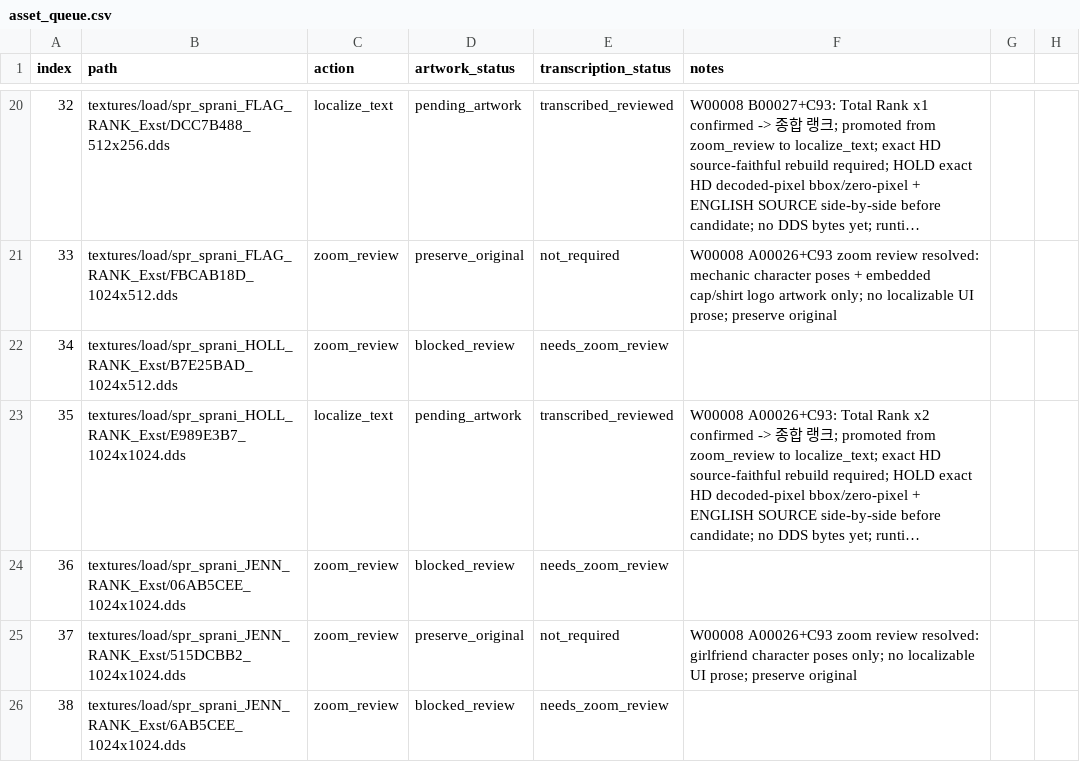
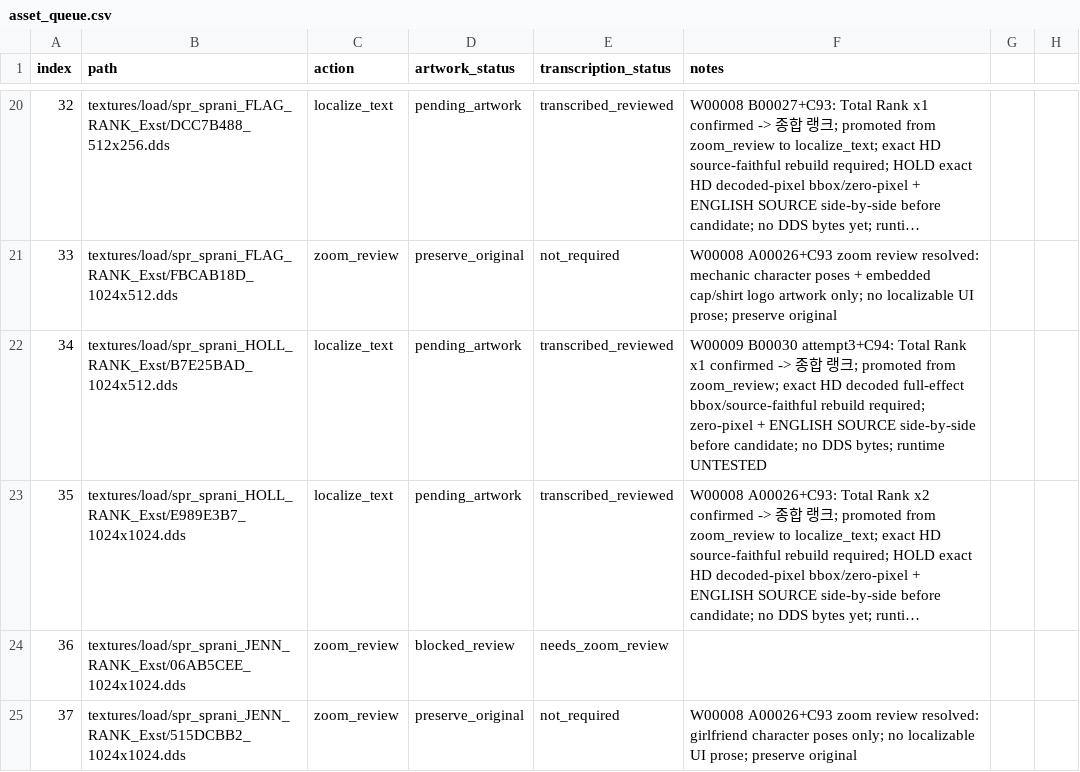
Before and after one commit to thp32tt/OutRun2006Tweaks, a CSV file: localization/graphics/asset_queue.csv, drawn as a sheet; only a part is shown, gaps mark what is left out; the shorter side is filled out with more unchanged rows; long unchanged cells end in …; the diff covers the shown part only; the diff names each change by its address in the sheet, - before the commit and + after, or states it on an @@ line.

Commit message:
localization(C): include final W00009 B results [AUTO:LOCALIZATION-LOCALIZATION_C-00031]

```diff
--- a/localization/graphics/asset_queue.csv
+++ b/localization/graphics/asset_queue.csv
-C22 (action): zoom_review
+C22 (action): localize_text
-D22 (artwork_status): blocked_review
+D22 (artwork_status): pending_artwork
-E22 (transcription_status): needs_zoom_review
+E22 (transcription_status): transcribed_reviewed
-F22 (notes): (empty)
+F22 (notes): W00009 B00030 attempt3+C94: Total Rank x1 confirmed -> 종합 랭크; promoted from zoom_review; exact HD decoded full-effect bbox/source-faithful rebuild required; zero-pixel + ENGLISH SOURCE side-by-side before candidate; no DDS bytes; runtime UNTESTED
```
Also changed, not shown: 13 edited cells elsewhere in this file.
